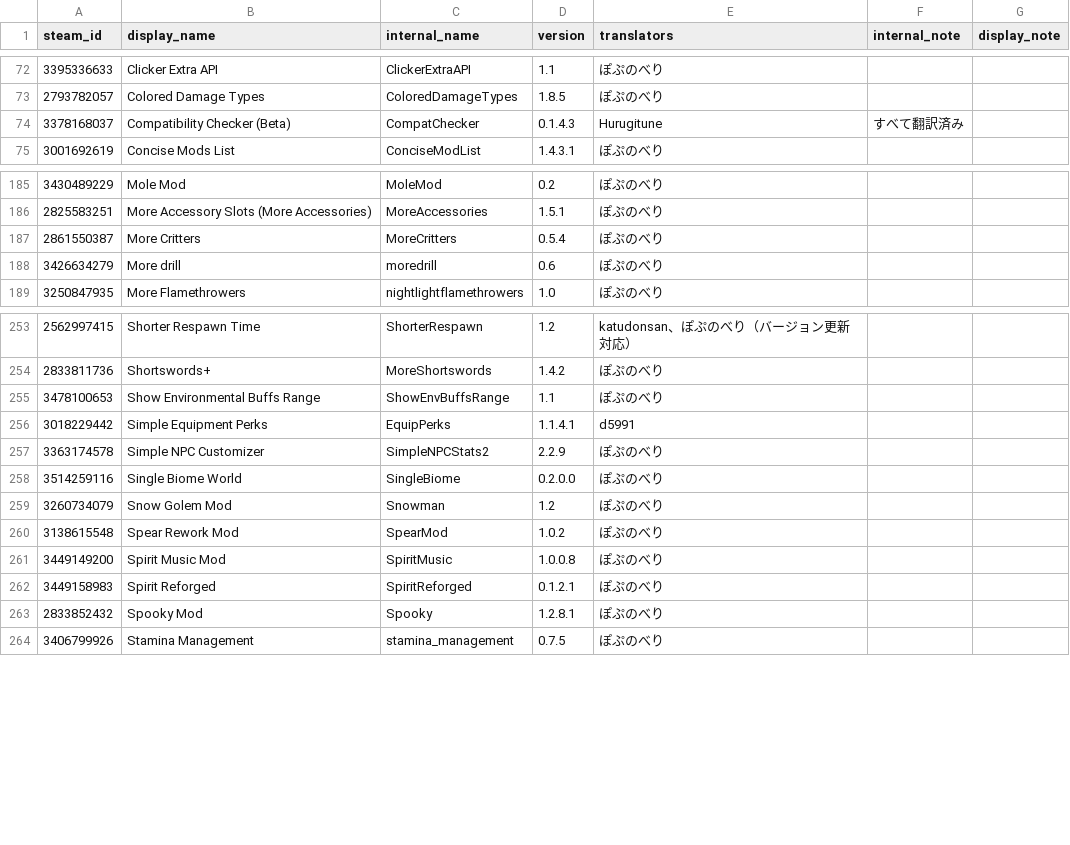
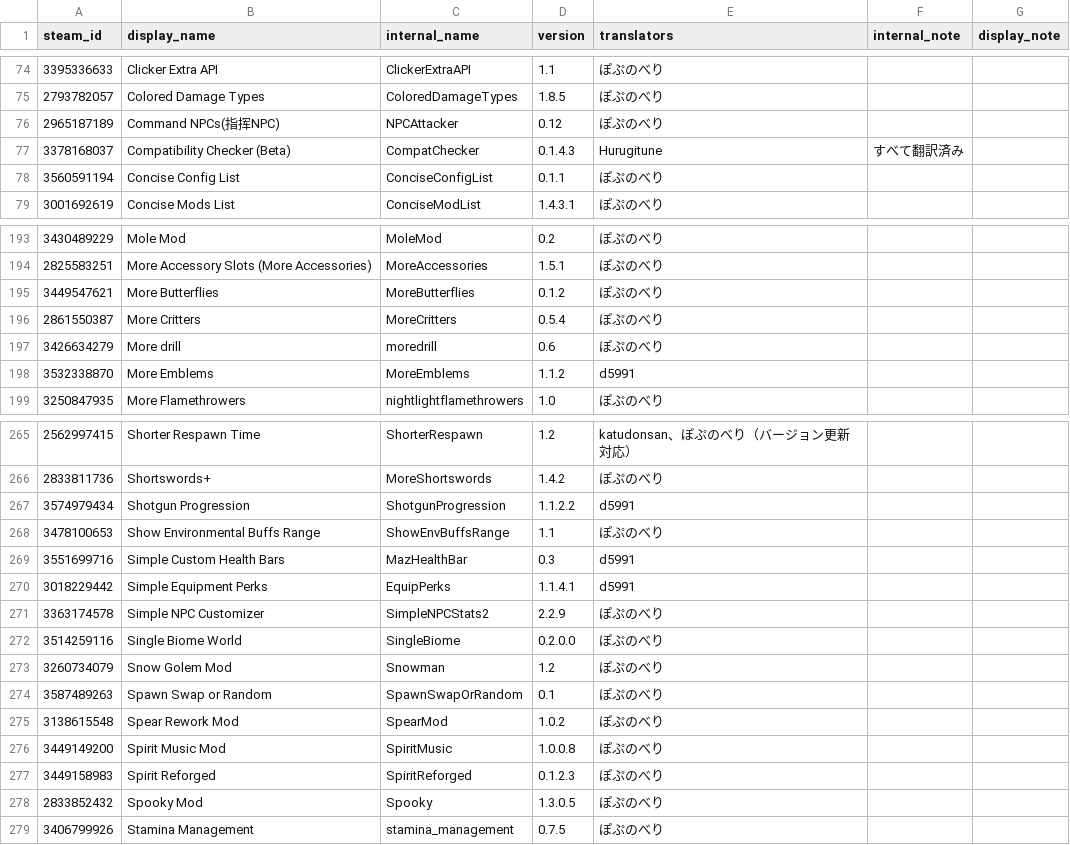
Before and after one commit to eva828/TMLHonyaku, a CSV file: TranslatedMods.csv, drawn as a sheet; only a part is shown, gaps mark what is left out; the diff covers the shown part only.

```diff
--- a/TranslatedMods.csv
+++ b/TranslatedMods.csv
@@ -73,3 +75,5 @@ steam_id,display_name,internal_name,version,translators,internal_note,display_no
 2793782057,Colored Damage Types,ColoredDamageTypes,1.8.5,ぽぷのべり,,
+2965187189,Command NPCs(指挥NPC),NPCAttacker,0.12,ぽぷのべり,,
 3378168037,Compatibility Checker (Beta),CompatChecker,0.1.4.3,Hurugitune,すべて翻訳済み,
+3560591194,Concise Config List,ConciseConfigList,0.1.1,ぽぷのべり,,
 3001692619,Concise Mods List,ConciseModList,1.4.3.1,ぽぷのべり,,
@@ -186,4 +194,6 @@ steam_id,display_name,internal_name,version,translators,internal_note,display_no
 2825583251,More Accessory Slots (More Accessories),MoreAccessories,1.5.1,ぽぷのべり,,
+3449547621,More Butterflies,MoreButterflies,0.1.2,ぽぷのべり,,
 2861550387,More Critters,MoreCritters,0.5.4,ぽぷのべり,,
 3426634279,More drill,moredrill,0.6,ぽぷのべり,,
+3532338870,More Emblems,MoreEmblems,1.1.2,d5991,,
 3250847935,More Flamethrowers,nightlightflamethrowers,1.0,ぽぷのべり,,
@@ -254,3 +266,5 @@ steam_id,display_name,internal_name,version,translators,internal_note,display_no
 2833811736,Shortswords+,MoreShortswords,1.4.2,ぽぷのべり,,
+3574979434,Shotgun Progression,ShotgunProgression,1.1.2.2,d5991,,
 3478100653,Show Environmental Buffs Range,ShowEnvBuffsRange,1.1,ぽぷのべり,,
+3551699716,Simple Custom Health Bars,MazHealthBar,0.3,d5991,,
 3018229442,Simple Equipment Perks,EquipPerks,1.1.4.1,d5991,,
@@ -259,6 +273,7 @@ steam_id,display_name,internal_name,version,translators,internal_note,display_no
 3260734079,Snow Golem Mod,Snowman,1.2,ぽぷのべり,,
+3587489263,Spawn Swap or Random,SpawnSwapOrRandom,0.1,ぽぷのべり,,
 3138615548,Spear Rework Mod,SpearMod,1.0.2,ぽぷのべり,,
 3449149200,Spirit Music Mod,SpiritMusic,1.0.0.8,ぽぷのべり,,
-3449158983,Spirit Reforged,SpiritReforged,0.1.2.1,ぽぷのべり,,
-2833852432,Spooky Mod,Spooky,1.2.8.1,ぽぷのべり,,
+3449158983,Spirit Reforged,SpiritReforged,0.1.2.3,ぽぷのべり,,
+2833852432,Spooky Mod,Spooky,1.3.0.5,ぽぷのべり,,
 3406799926,Stamina Management,stamina_management,0.7.5,ぽぷのべり,,
```
Also changed, not shown: 10 added rows elsewhere in this file, 20 other files.
